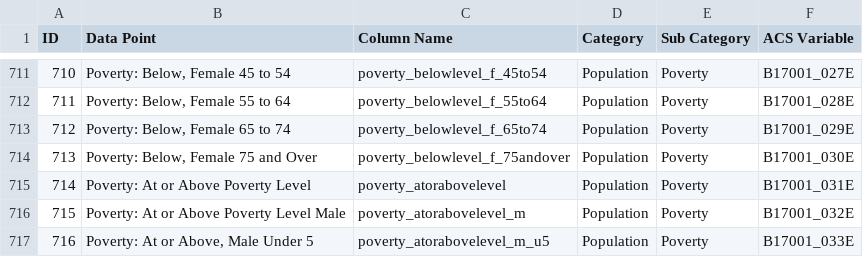
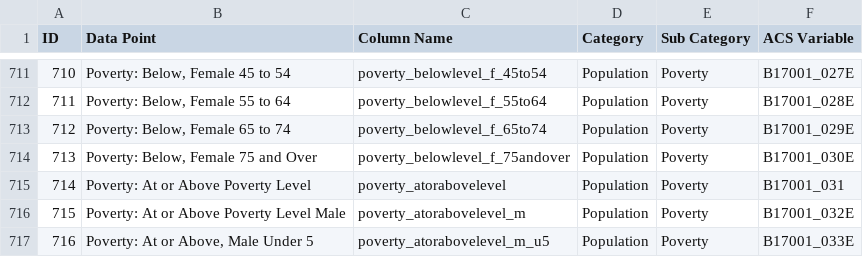
Before and after one commit to Greater-Nashville-Regional-Council/Parent-Data-Gathering, a CSV file: Data Guides/ACS20105YR.csv (was data guides/DATA GUIDE ACS 2010 5YR.csv), drawn as a sheet; only a part is shown, gaps mark what is left out; the diff covers the shown part only.

```diff
--- a/data guides/DATA GUIDE ACS 2010 5YR.csv
+++ b/Data Guides/ACS20105YR.csv
@@ -714,3 +714,3 @@
 713,"Poverty: Below, Female 75 and Over",poverty_belowlevel_f_75andover,Population,Poverty,B17001_030E
-714,Poverty: At or Above Poverty Level,poverty_atorabovelevel,Population,Poverty,B17001_031E
+714,Poverty: At or Above Poverty Level,poverty_atorabovelevel,Population,Poverty,B17001_031
 715,Poverty: At or Above Poverty Level Male,poverty_atorabovelevel_m,Population,Poverty,B17001_032E
```
Also changed, not shown: 12 removed rows and 12 edited cells elsewhere in this file, Data Guides/SF3.csv, 10 other files.
